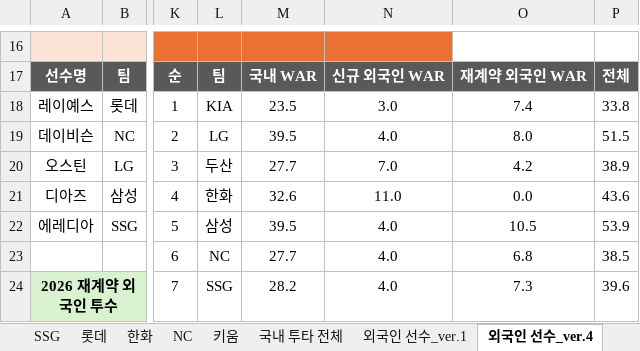
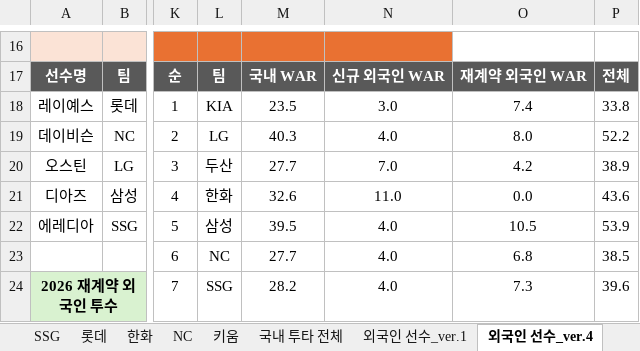
Before and after one commit to jaeb0129/practice, an Excel workbook: projection/2026_team_projection.xlsx, sheet 외국인 선수_ver.4, drawn as a sheet; only a part is shown, gaps mark what is left out; values as stored, in another font and other column widths than the file's, no borders; the diff names each change by its address in the sheet, - before the commit and + after, or states it on an @@ line.

```diff
--- a/projection/2026_team_projection.xlsx (sheet 외국인 선수_ver.4)
+++ b/projection/2026_team_projection.xlsx (sheet 외국인 선수_ver.4)
-M19: 39.5
+M19: 40.3
-P19: 51.5
+P19: 52.2
```
Also changed, not shown: sheet 군대, sheet 이적 현황, sheet LG, sheet 국내 투타 전체, sheet 신인.
